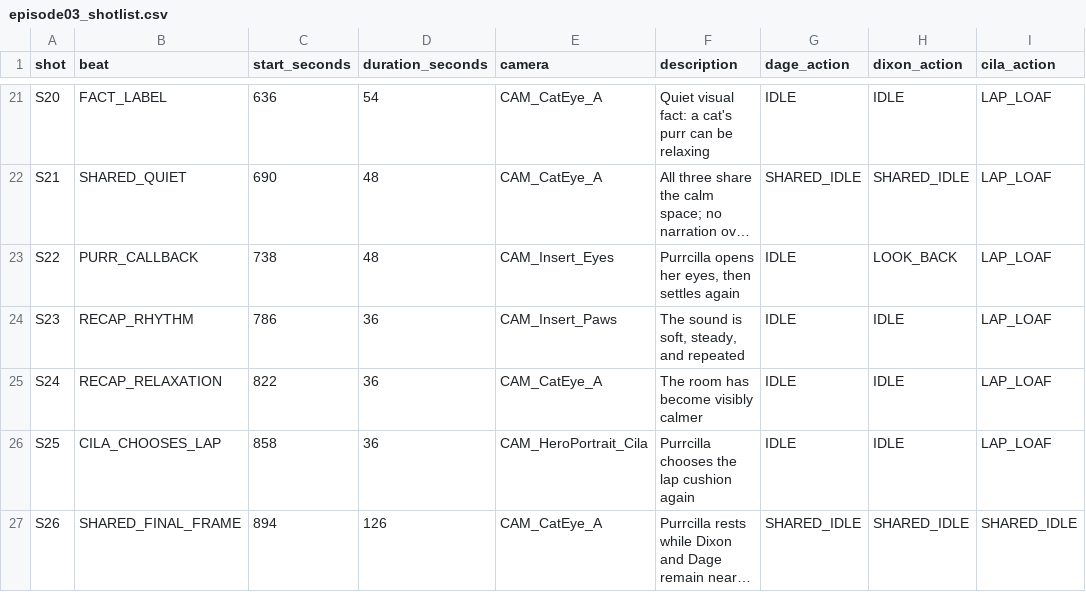
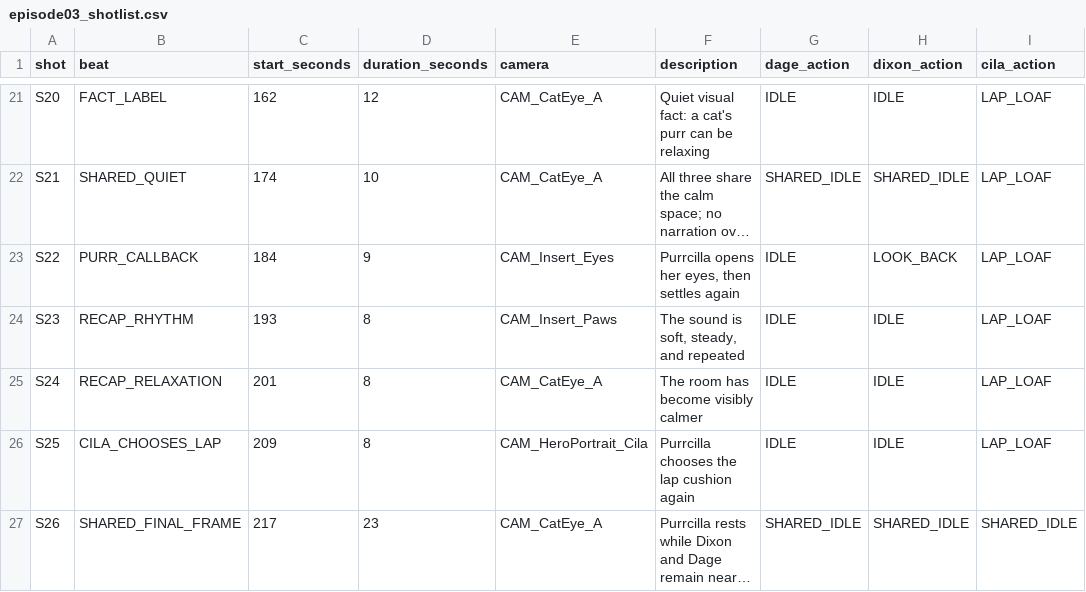
Before and after one commit to xrmaalk/cat-animation, a CSV file: episodes/3-episode/episode03_shotlist.csv, drawn as a sheet; only a part is shown, gaps mark what is left out; long unchanged cells end in …; the diff covers the shown part only; the diff names each change by its address in the sheet, - before the commit and + after, or states it on an @@ line.

```diff
--- a/episodes/3-episode/episode03_shotlist.csv
+++ b/episodes/3-episode/episode03_shotlist.csv
-C21 (start_seconds): 636
+C21 (start_seconds): 162
-D21 (duration_seconds): 54
+D21 (duration_seconds): 12
-C22 (start_seconds): 690
+C22 (start_seconds): 174
-D22 (duration_seconds): 48
+D22 (duration_seconds): 10
-C23 (start_seconds): 738
+C23 (start_seconds): 184
-D23 (duration_seconds): 48
+D23 (duration_seconds): 9
-C24 (start_seconds): 786
+C24 (start_seconds): 193
-D24:D26 (duration_seconds): 36
+D24:D26 (duration_seconds): 8
-C25 (start_seconds): 822
+C25 (start_seconds): 201
-C26 (start_seconds): 858
+C26 (start_seconds): 209
-C27 (start_seconds): 894
+C27 (start_seconds): 217
-D27 (duration_seconds): 126
+D27 (duration_seconds): 23
```
Also changed, not shown: 34 edited cells elsewhere in this file, 23 other files.
